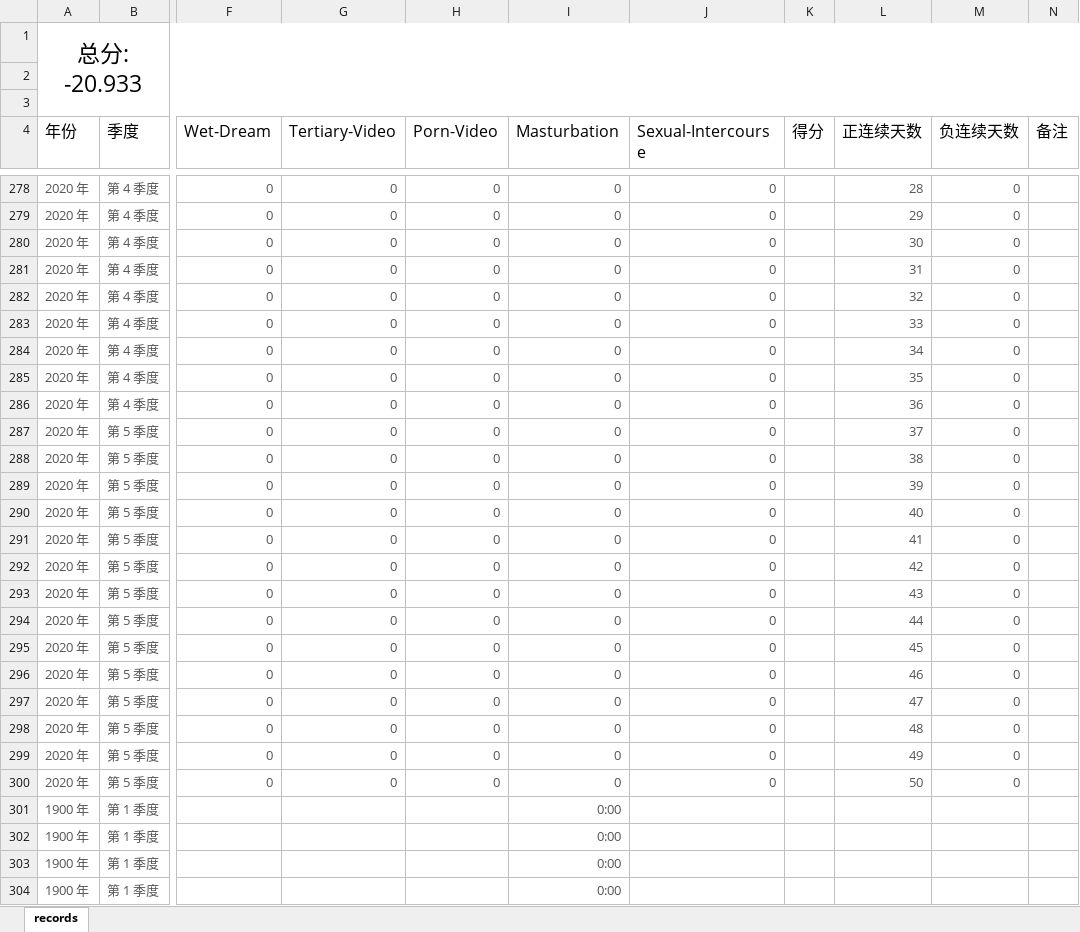
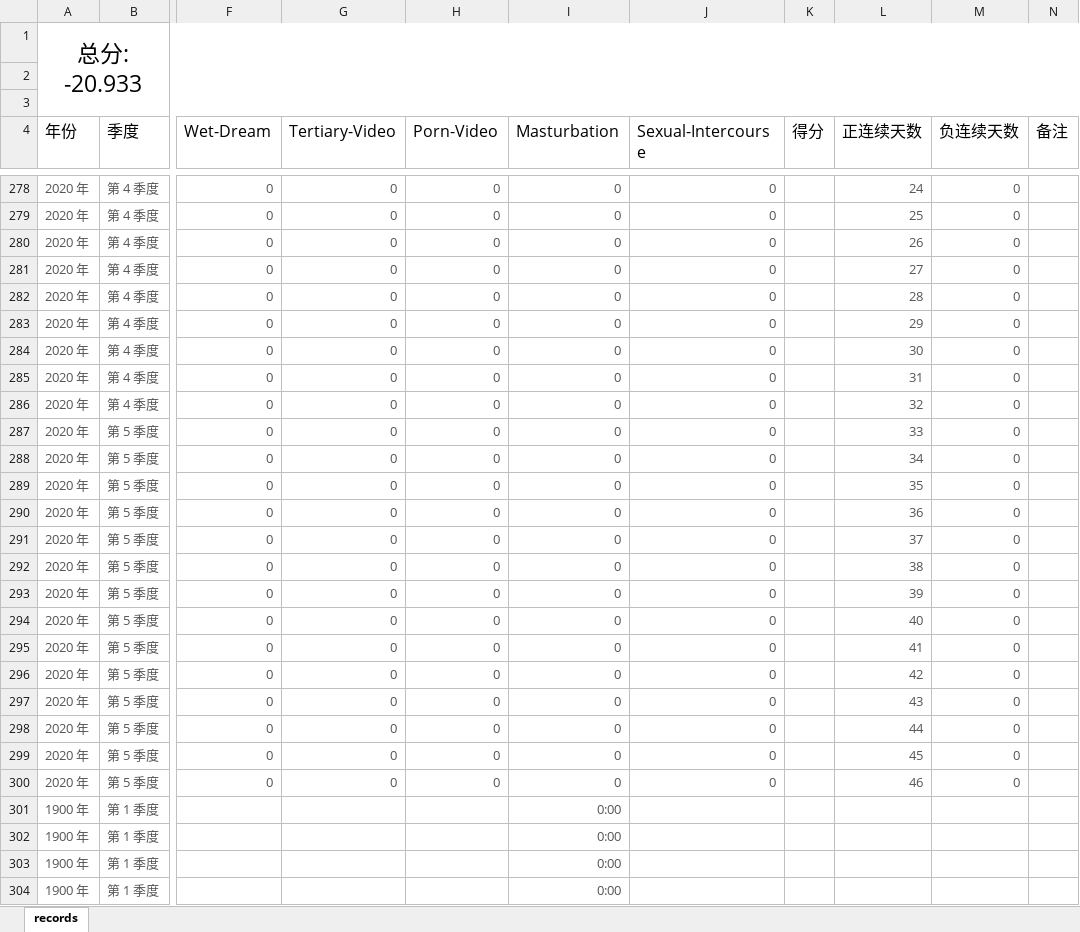
Before and after one commit to Gzhennaxia/Gzhennaxia.github.io, an Excel workbook: source/excel/Abstinence.xlsx, sheet records, drawn as a sheet; only a part is shown, gaps mark what is left out; values as stored, in another font and other column widths than the file's, no borders; table styles not drawn; the diff covers the shown part only; the diff names each change by its address in the sheet, - before the commit and + after, or states it on an @@ line.

```diff
--- a/source/excel/Abstinence.xlsx (sheet records)
+++ b/source/excel/Abstinence.xlsx (sheet records)
-L278 (正连续天数): 28
+L278 (正连续天数): 24
-L279 (正连续天数): 29
+L279 (正连续天数): 25
-L280 (正连续天数): 30
+L280 (正连续天数): 26
-L281 (正连续天数): 31
+L281 (正连续天数): 27
-L282 (正连续天数): 32
+L282 (正连续天数): 28
-L283 (正连续天数): 33
+L283 (正连续天数): 29
-L284 (正连续天数): 34
+L284 (正连续天数): 30
-L285 (正连续天数): 35
+L285 (正连续天数): 31
-L286 (正连续天数): 36
+L286 (正连续天数): 32
-L287 (正连续天数): 37
+L287 (正连续天数): 33
-L288 (正连续天数): 38
+L288 (正连续天数): 34
-L289 (正连续天数): 39
+L289 (正连续天数): 35
-L290 (正连续天数): 40
+L290 (正连续天数): 36
-L291 (正连续天数): 41
+L291 (正连续天数): 37
-L292 (正连续天数): 42
+L292 (正连续天数): 38
-L293 (正连续天数): 43
+L293 (正连续天数): 39
-L294 (正连续天数): 44
+L294 (正连续天数): 40
-L295 (正连续天数): 45
+L295 (正连续天数): 41
-L296 (正连续天数): 46
+L296 (正连续天数): 42
-L297 (正连续天数): 47
+L297 (正连续天数): 43
-L298 (正连续天数): 48
+L298 (正连续天数): 44
-L299 (正连续天数): 49
+L299 (正连续天数): 45
-L300 (正连续天数): 50
+L300 (正连续天数): 46
```
Also changed, not shown: 27 edited cells elsewhere in this sheet.
